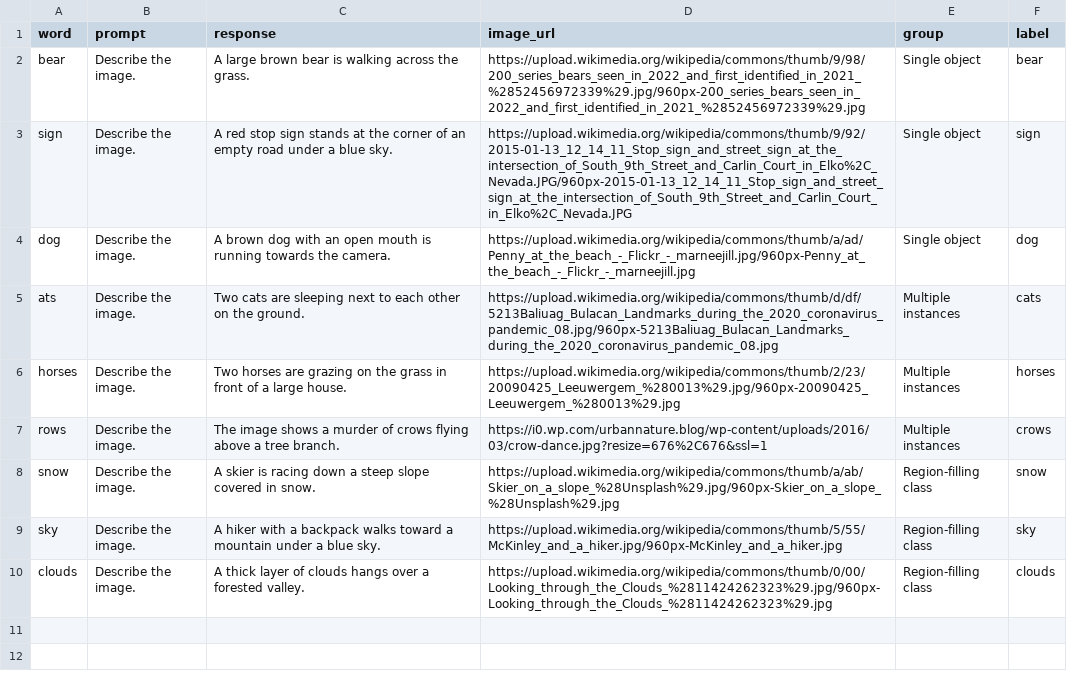
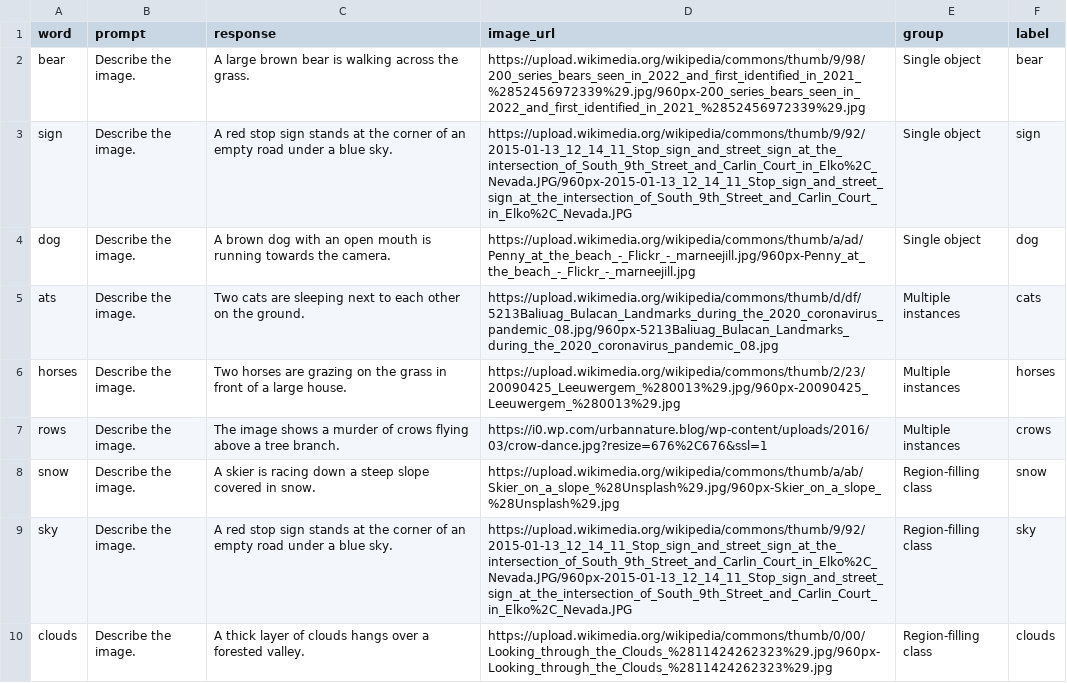
Before and after one commit to eilerstim/saliency-alignment, a CSV file: scripts/python/prompts_appendix.csv, drawn as a sheet.

```diff
--- a/scripts/python/prompts_appendix.csv
+++ b/scripts/python/prompts_appendix.csv
@@ -8,3 +8,3 @@ rows;Describe the image.;The image shows a murder of crows flying above a tree b
 snow;Describe the image.;A skier is racing down a steep slope covered in snow.;https://upload.wikimedia.org/wikipedia/commons/thumb/a/ab/Skier_on_a_slope_%28Unsplash%29.jpg/960px-Skier_on_a_slope_%28Unsplash%29.jpg;Region-filling class;snow
-sky;Describe the image.;A hiker with a backpack walks toward a mountain under a blue sky.;https://upload.wikimedia.org/wikipedia/commons/thumb/5/55/McKinley_and_a_hiker.jpg/960px-McKinley_and_a_hiker.jpg;Region-filling class;sky
+sky;Describe the image.;A red stop sign stands at the corner of an empty road under a blue sky.;https://upload.wikimedia.org/wikipedia/commons/thumb/9/92/2015-01-13_12_14_11_Stop_sign_and_street_sign_at_the_intersection_of_South_9th_Street_and_Carlin_Court_in_Elko%2C_Nevada.JPG/960px-2015-01-13_12_14_11_Stop_sign_and_street_sign_at_the_intersection_of_South_9th_Street_and_Carlin_Court_in_Elko%2C_Nevada.JPG;Region-filling class;sky
 clouds;Describe the image.;A thick layer of clouds hangs over a forested valley.;https://upload.wikimedia.org/wikipedia/commons/thumb/0/00/Looking_through_the_Clouds_%2811424262323%29.jpg/960px-Looking_through_the_Clouds_%2811424262323%29.jpg;Region-filling class;clouds
```
